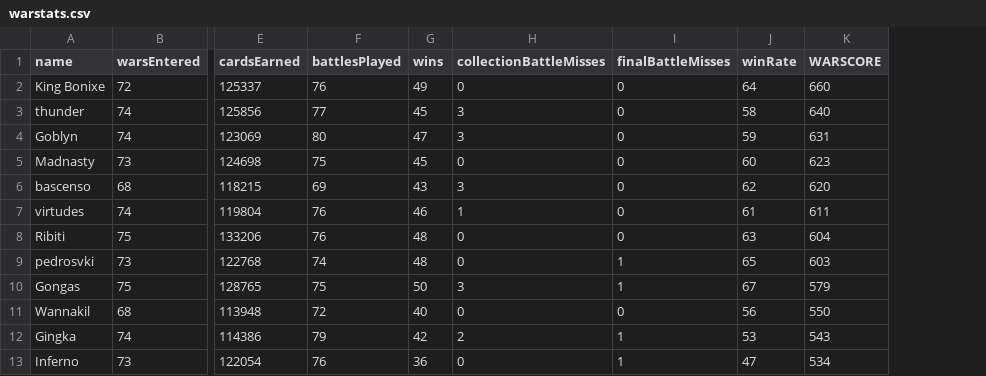
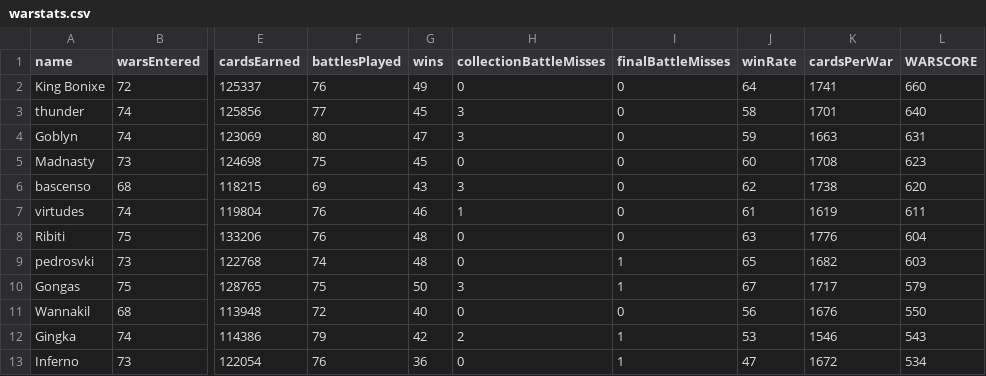
Before and after one commit to bascenso/alkateia, a CSV file: docs/data/warstats.csv, drawn as a sheet; only a part is shown, gaps mark what is left out; the diff names each change by its address in the sheet, - before the commit and + after, or states it on an @@ line.

Commit message:
Data update

```diff
--- a/docs/data/warstats.csv
+++ b/docs/data/warstats.csv
+column K (cardsPerWar), rows 2-13: 1741 | 1701 | 1663 | 1708 | 1738 | 1619 | 1776 | 1682 | 1717 | 1676 | 1546 | 1672
```
Also changed, not shown: 4 other files.
